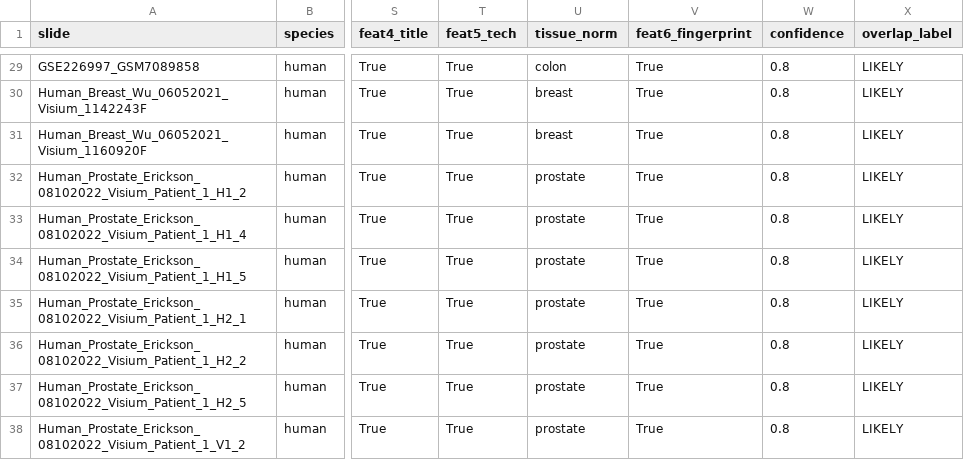
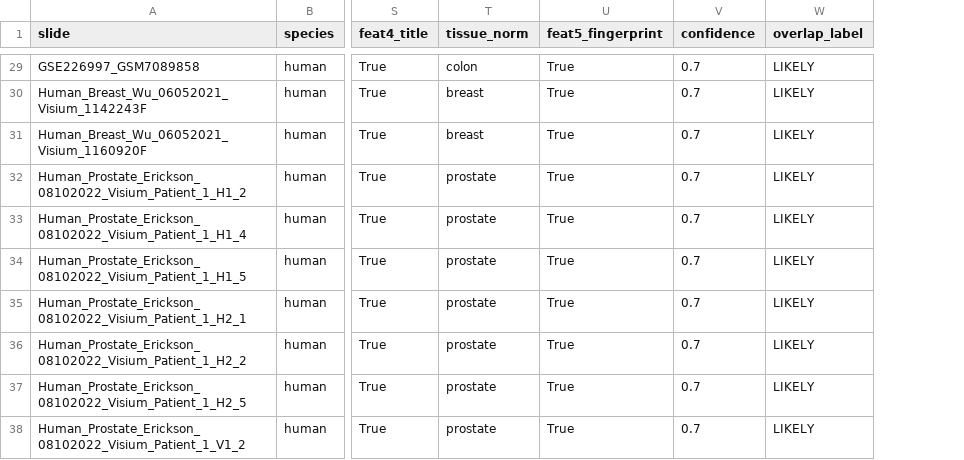
Before and after one commit to zeptabot/Hest-Assembling-Pipeline, a CSV file: pipeline_output/stimage_confirmed_overlap.csv, drawn as a sheet; only a part is shown, gaps mark what is left out; removed rows and columns are numbered as before the commit, all else as after; the diff covers the shown part only; the diff names each change by its address in the sheet, - before the commit and + after, or states it on an @@ line.

```diff
--- a/pipeline_output/stimage_confirmed_overlap.csv
+++ b/pipeline_output/stimage_confirmed_overlap.csv
-column T (feat5_tech), rows 29-38: all True
-U1: feat6_fingerprint
+U1: feat5_fingerprint
-V29:V38 (confidence): 0.8
+V29:V38 (confidence): 0.7
```
Also changed, not shown: 27 edited cells elsewhere in this file, pipeline_output/stimage_manual_review.csv, pipeline_output/stimage_novel.csv, 5 other files.
